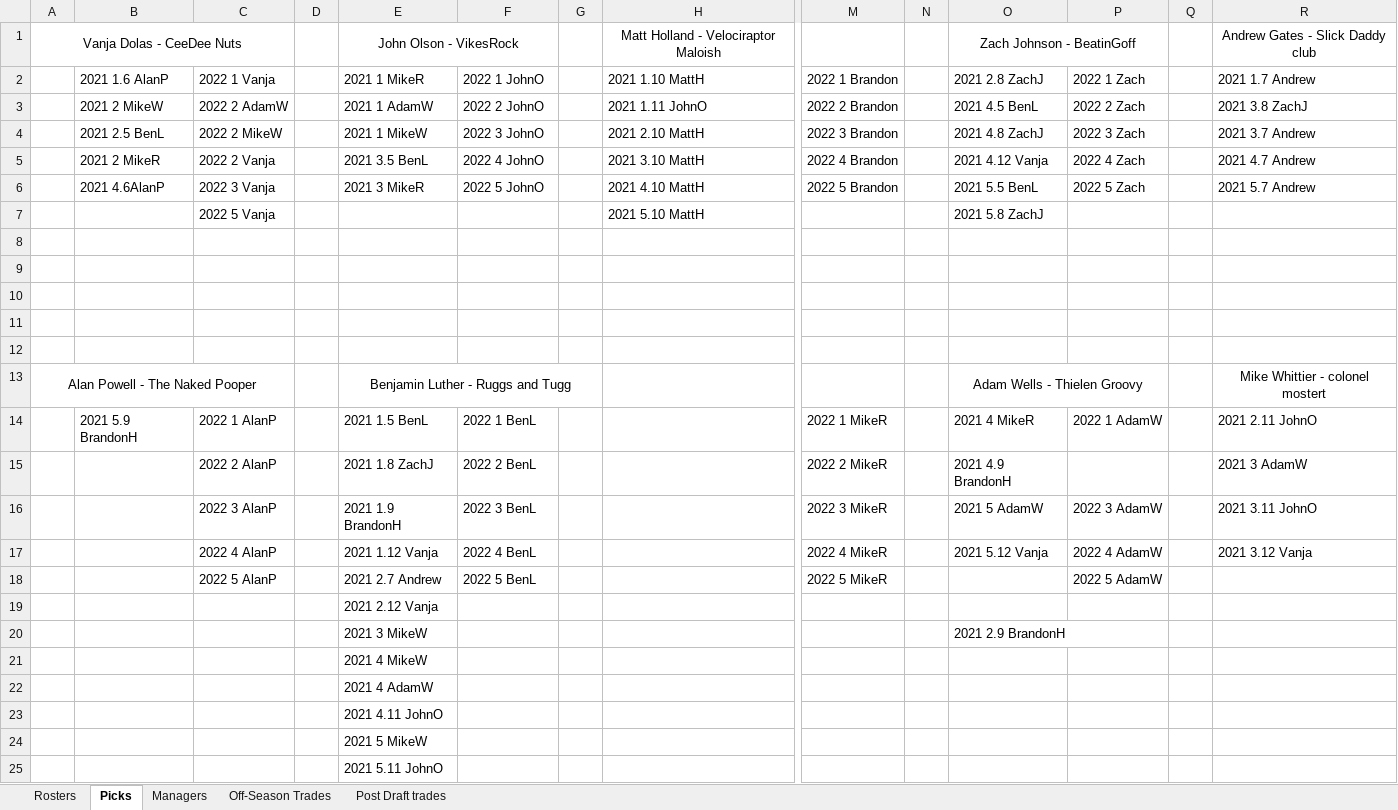
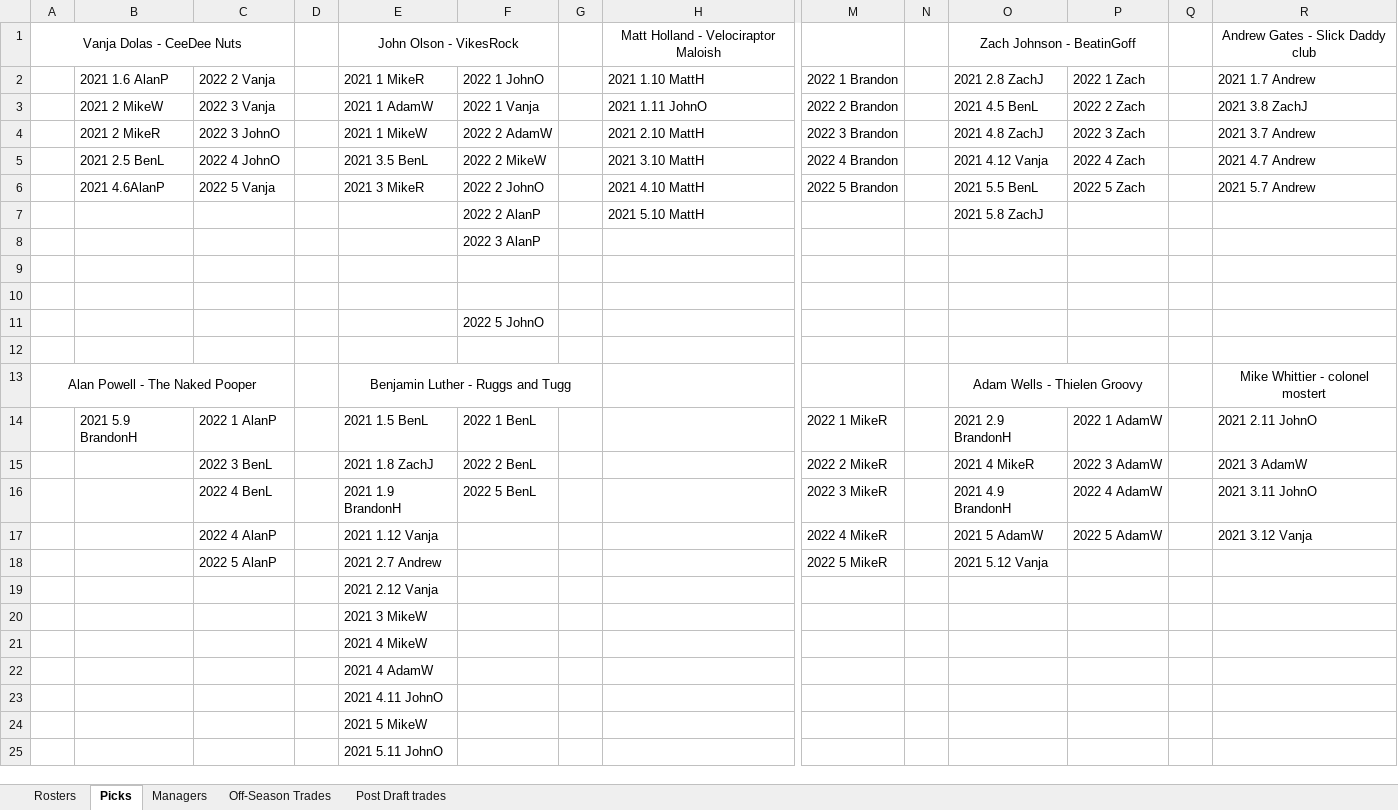
Before and after one commit to johnolson8734/Dynasty, an Excel workbook: OffSeason.xlsx, sheet Picks, drawn as a sheet; only a part is shown, gaps mark what is left out; values as stored, in another font and other column widths than the file's, no borders; removed rows and columns are numbered as before the commit, all else as after; rows hold the shown columns only; the diff names each change by its address in the sheet, - before the commit and + after, or states it on an @@ line.

```diff
--- a/OffSeason.xlsx (sheet Picks)
+++ b/OffSeason.xlsx (sheet Picks)
-C2: 2022 1 Vanja
+C2: 2022 2 Vanja
-C3: 2022 2 AdamW
+C3: 2022 3 Vanja
-F3: 2022 2 JohnO
+F3: 2022 1 Vanja
-B4: 2021 2.5 BenL
+B4: 2021 2 MikeR
-C4: 2022 2 MikeW
+C4: 2022 3 JohnO
-F4: 2022 3 JohnO
+F4: 2022 2 AdamW
-B5: 2021 2 MikeR
+B5: 2021 2.5 BenL
-C5: 2022 2 Vanja
+C5: 2022 4 JohnO
-F5: 2022 4 JohnO
+F5: 2022 2 MikeW
-C6: 2022 3 Vanja
+C6: 2022 5 Vanja
-F6: 2022 5 JohnO
+F6: 2022 2 JohnO
-C7: 2022 5 Vanja
+C7: (empty)
-F7: (empty)
+F7: 2022 2 AlanP
+row 8:  |  |  |  |  | 2022 3 AlanP
-F11: (empty)
+F11: 2022 5 JohnO
-row 11: (empty)
-O14: 2021 4 MikeR
+O14: 2021 2.9 BrandonH
-C15: 2022 2 AlanP
+C15: 2022 3 BenL
-O15: 2021 4.9 BrandonH
+O15: 2021 4 MikeR
-P15: (empty)
+P15: 2022 3 AdamW
-C16: 2022 3 AlanP
+C16: 2022 4 BenL
-F16: 2022 3 BenL
+F16: 2022 5 BenL
-O16: 2021 5 AdamW
+O16: 2021 4.9 BrandonH
-P16: 2022 3 AdamW
+P16: 2022 4 AdamW
-F17: 2022 4 BenL
+F17: (empty)
-O17: 2021 5.12 Vanja
+O17: 2021 5 AdamW
-P17: 2022 4 AdamW
+P17: 2022 5 AdamW
-F18: 2022 5 BenL
+F18: (empty)
-O18: (empty)
+O18: 2021 5.12 Vanja
-P18: 2022 5 AdamW
+P18: (empty)
-O20: 2021 2.9 BrandonH
+O20: (empty)
```
Also changed, not shown: sheet Rosters, sheet Off-Season Trades, sheet Post Draft trades.
